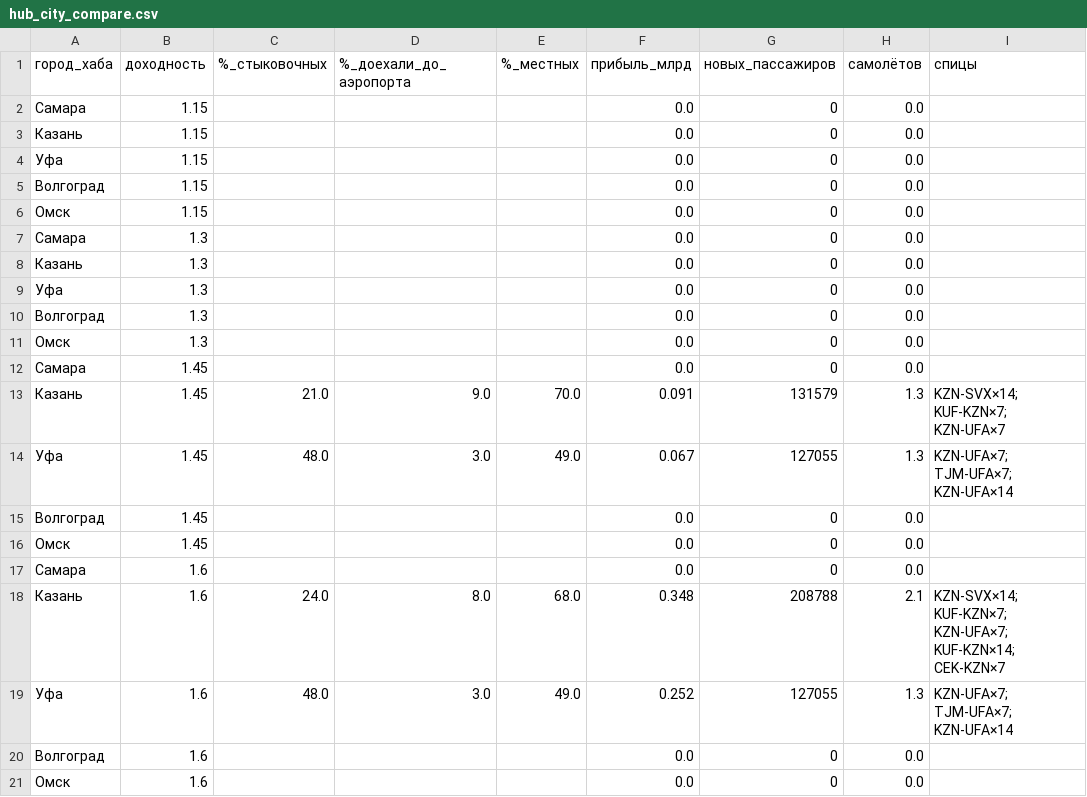
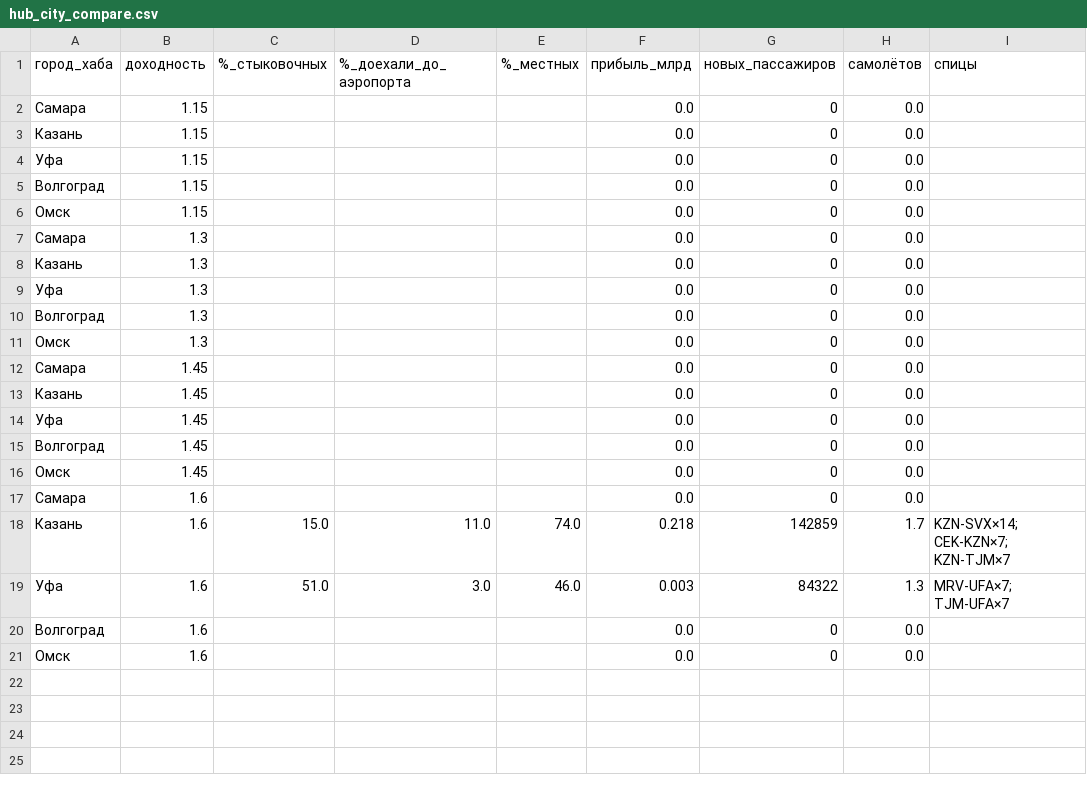
Before and after one commit to AndreyV105105105/Puhososy, a CSV file: results/hub_city_compare.csv, drawn as a sheet.

```diff
--- a/results/hub_city_compare.csv
+++ b/results/hub_city_compare.csv
@@ -12,4 +12,4 @@
 Самара,1.45,,,,0.0,0,0.0,
-Казань,1.45,21.0,9.0,70.0,0.091,131579,1.3,KZN-SVX×14; KUF-KZN×7; KZN-UFA×7
-Уфа,1.45,48.0,3.0,49.0,0.067,127055,1.3,KZN-UFA×7; TJM-UFA×7; KZN-UFA×14
+Казань,1.45,,,,0.0,0,0.0,
+Уфа,1.45,,,,0.0,0,0.0,
 Волгоград,1.45,,,,0.0,0,0.0,
@@ -17,4 +17,4 @@
 Самара,1.6,,,,0.0,0,0.0,
-Казань,1.6,24.0,8.0,68.0,0.348,208788,2.1,KZN-SVX×14; KUF-KZN×7; KZN-UFA×7; KUF-KZN×14; CEK-KZN×7
-Уфа,1.6,48.0,3.0,49.0,0.252,127055,1.3,KZN-UFA×7; TJM-UFA×7; KZN-UFA×14
+Казань,1.6,15.0,11.0,74.0,0.218,142859,1.7,KZN-SVX×14; CEK-KZN×7; KZN-TJM×7
+Уфа,1.6,51.0,3.0,46.0,0.003,84322,1.3,MRV-UFA×7; TJM-UFA×7
 Волгоград,1.6,,,,0.0,0,0.0,
```
Also changed, not shown: results/hub_ufa_without_utair.csv, results/moves_гибрид_базовый.csv, 34 other files.
